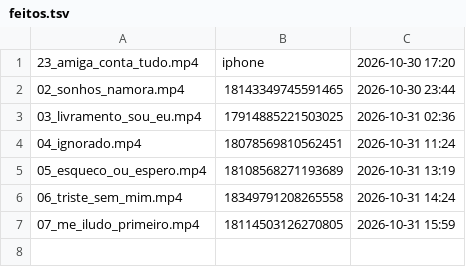
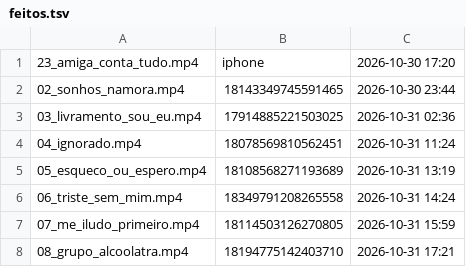
Before and after one commit to brindoapp/reels-teste, a TSV file: contas/leeleo/feitos.tsv, drawn as a sheet.

Commit message:
postado 2026-10-31_1721

```diff
--- a/contas/leeleo/feitos.tsv
+++ b/contas/leeleo/feitos.tsv
@@ -7 +7,2 @@
 07_me_iludo_primeiro.mp4	18114503126270805	2026-10-31 15:59
+08_grupo_alcoolatra.mp4	18194775142403710	2026-10-31 17:21
```
